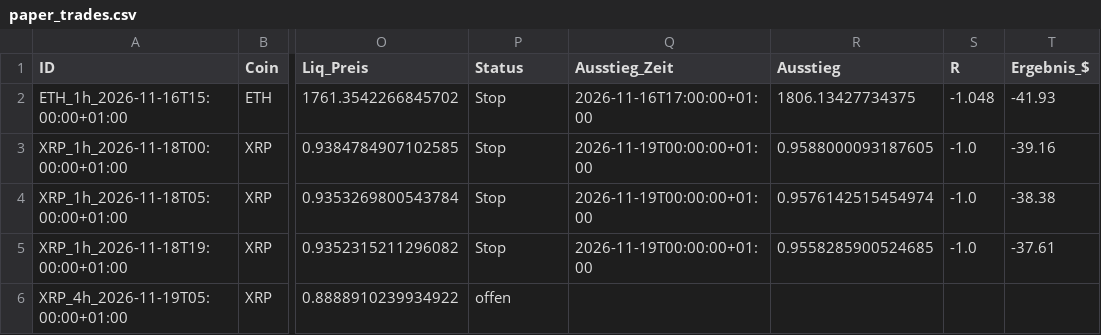
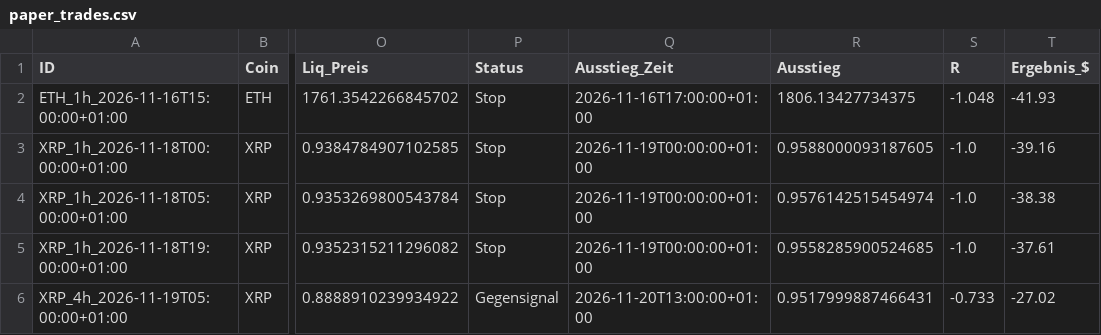
Before and after one commit to Jokaaa999/Trading-Bot1, a CSV file: daten_regenbogen/paper_trades.csv, drawn as a sheet; only a part is shown, gaps mark what is left out; the diff names each change by its address in the sheet, - before the commit and + after, or states it on an @@ line.

```diff
--- a/daten_regenbogen/paper_trades.csv
+++ b/daten_regenbogen/paper_trades.csv
-P6 (Status): offen
+P6 (Status): Gegensignal
-Q6 (Ausstieg_Zeit): (empty)
+Q6 (Ausstieg_Zeit): 2026-11-20T13:00:00+01:00
-R6 (Ausstieg): (empty)
+R6 (Ausstieg): 0.9517999887466431
-S6 (R): (empty)
+S6 (R): -0.733
-T6 (Ergebnis_$): (empty)
+T6 (Ergebnis_$): -27.02
```
Also changed, not shown: daten/paper_trades.csv, 2 other files.
